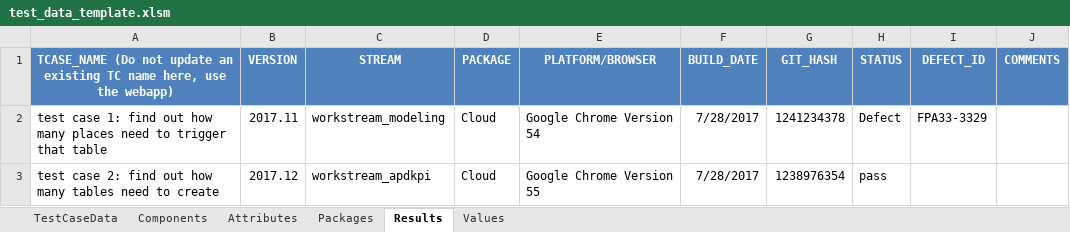
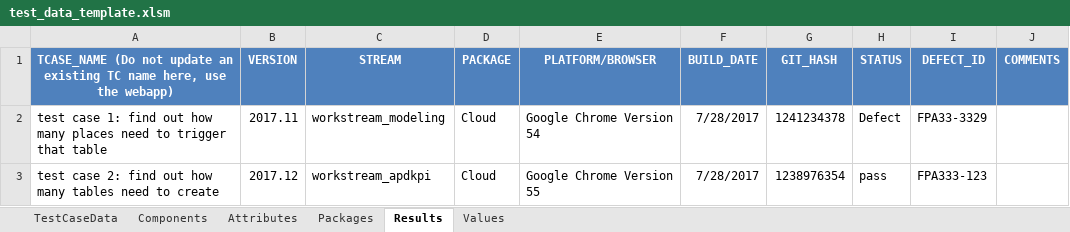
Before and after one commit to binyanz/testTracking, an Excel workbook: test_data_template.xlsm, sheet Results, drawn as a sheet; values as stored, in another font and other column widths than the file's, no borders; charts and pictures not drawn; the diff names each change by its address in the sheet, - before the commit and + after, or states it on an @@ line.

Commit message:
just a test for git hooks

```diff
--- a/test_data_template.xlsm (sheet Results)
+++ b/test_data_template.xlsm (sheet Results)
-I3 (DEFECT_ID): (empty)
+I3 (DEFECT_ID): FPA333-123
```
